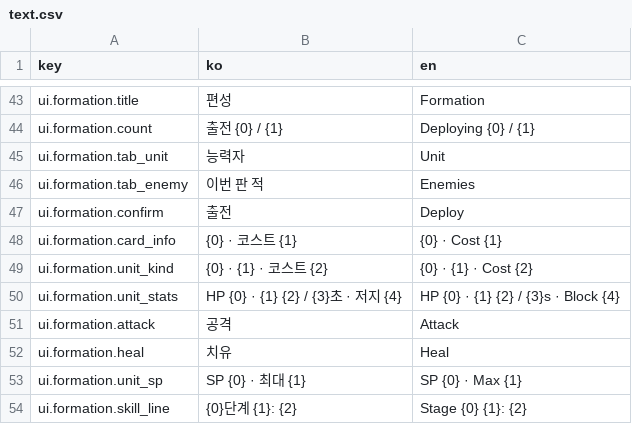
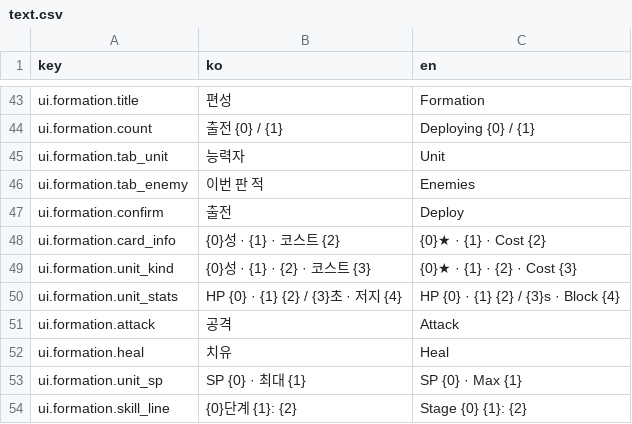
Before and after one commit to Shaun1667/MoaKnights, a CSV file: MoaKnights/Assets/MoaKnights/Data/Text/text.csv, drawn as a sheet; only a part is shown, gaps mark what is left out.

```diff
--- a/MoaKnights/Assets/MoaKnights/Data/Text/text.csv
+++ b/MoaKnights/Assets/MoaKnights/Data/Text/text.csv
@@ -47,4 +47,4 @@ ui.formation.tab_enemy,이번 판 적,Enemies
 ui.formation.confirm,출전,Deploy
-ui.formation.card_info,{0} · 코스트 {1},{0} · Cost {1}
-ui.formation.unit_kind,{0} · {1} · 코스트 {2},{0} · {1} · Cost {2}
+ui.formation.card_info,{0}성 · {1} · 코스트 {2},{0}★ · {1} · Cost {2}
+ui.formation.unit_kind,{0}성 · {1} · {2} · 코스트 {3},{0}★ · {1} · {2} · Cost {3}
 ui.formation.unit_stats,HP {0} · {1} {2} / {3}초 · 저지 {4},HP {0} · {1} {2} / {3}s · Block {4}
```
Also changed, not shown: 15 other files.
